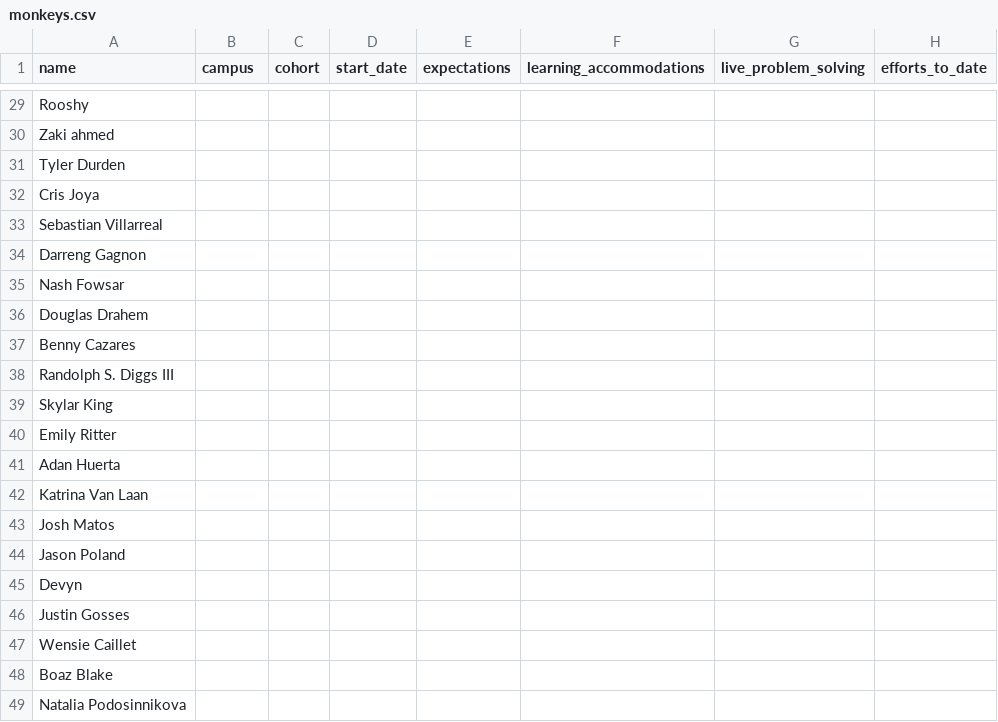
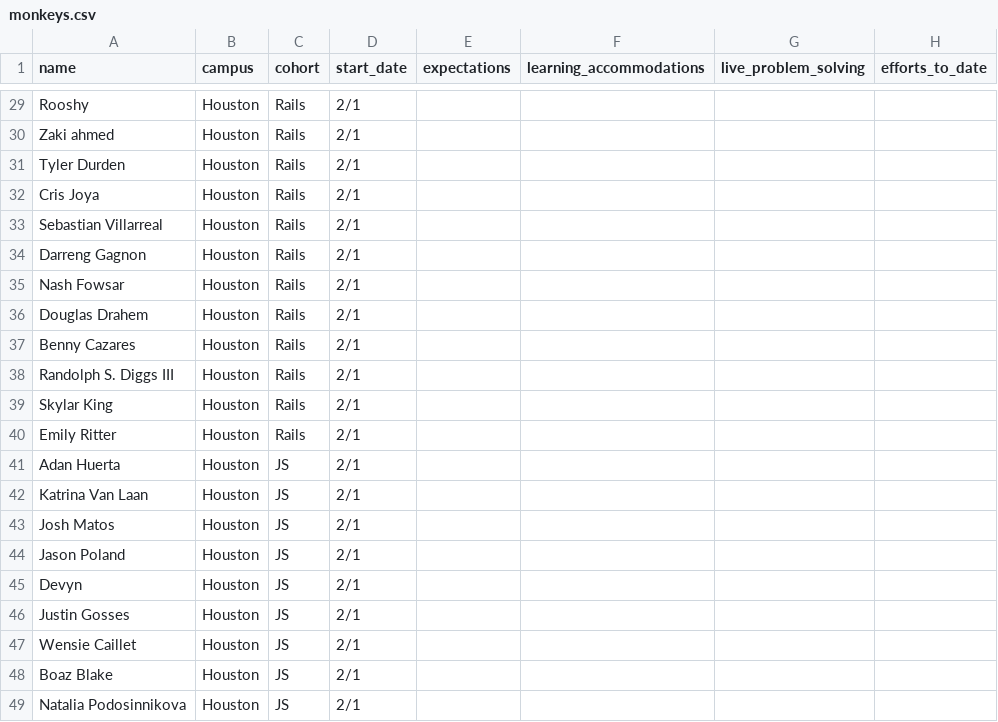
Before and after one commit to dorton/monkeyBall, a CSV file: monkeys.csv, drawn as a sheet; only a part is shown, gaps mark what is left out; the diff covers the shown part only; the diff names each change by its address in the sheet, - before the commit and + after, or states it on an @@ line.

```diff
--- a/monkeys.csv
+++ b/monkeys.csv
-B29:B49 (campus): (empty)
+B29:B49 (campus): Houston
-C29:C40 (cohort): (empty)
+C29:C40 (cohort): Rails
-D29:D49 (start_date): (empty)
+D29:D49 (start_date): 2/1
-C41:C49 (cohort): (empty)
+C41:C49 (cohort): JS
```
Also changed, not shown: 81 edited cells elsewhere in this file.
